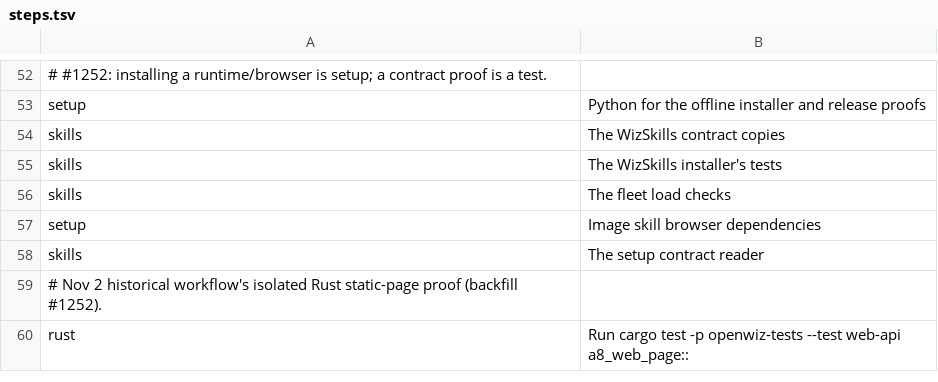
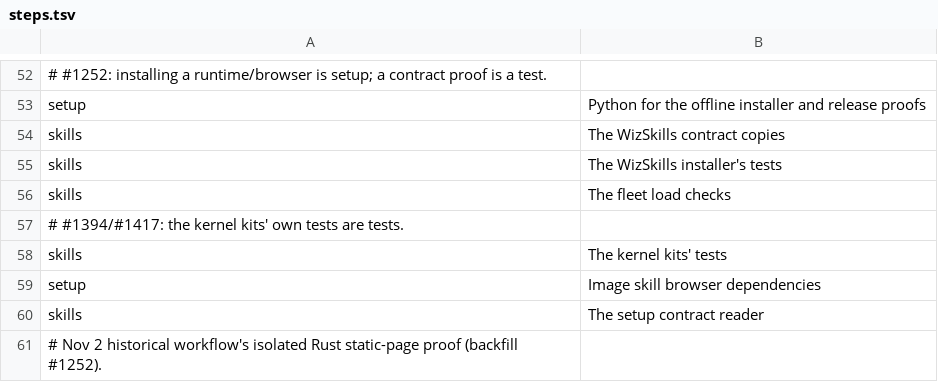
Before and after one commit to luke23571113/OpenWiz, a TSV file: tools/collector/steps.tsv, drawn as a sheet; only a part is shown, gaps mark what is left out; the shorter side is filled out with more unchanged rows; the diff names each change by its address in the sheet, - before the commit and + after, or states it on an @@ line.

Commit message:
#1394 #1417 green: steps.tsv row for the kernel kits' tests step

```diff
--- a/tools/collector/steps.tsv
+++ b/tools/collector/steps.tsv
+row 57: # #1394/#1417: the kernel kits' own tests are tests.
+row 58: skills | The kernel kits' tests
```
